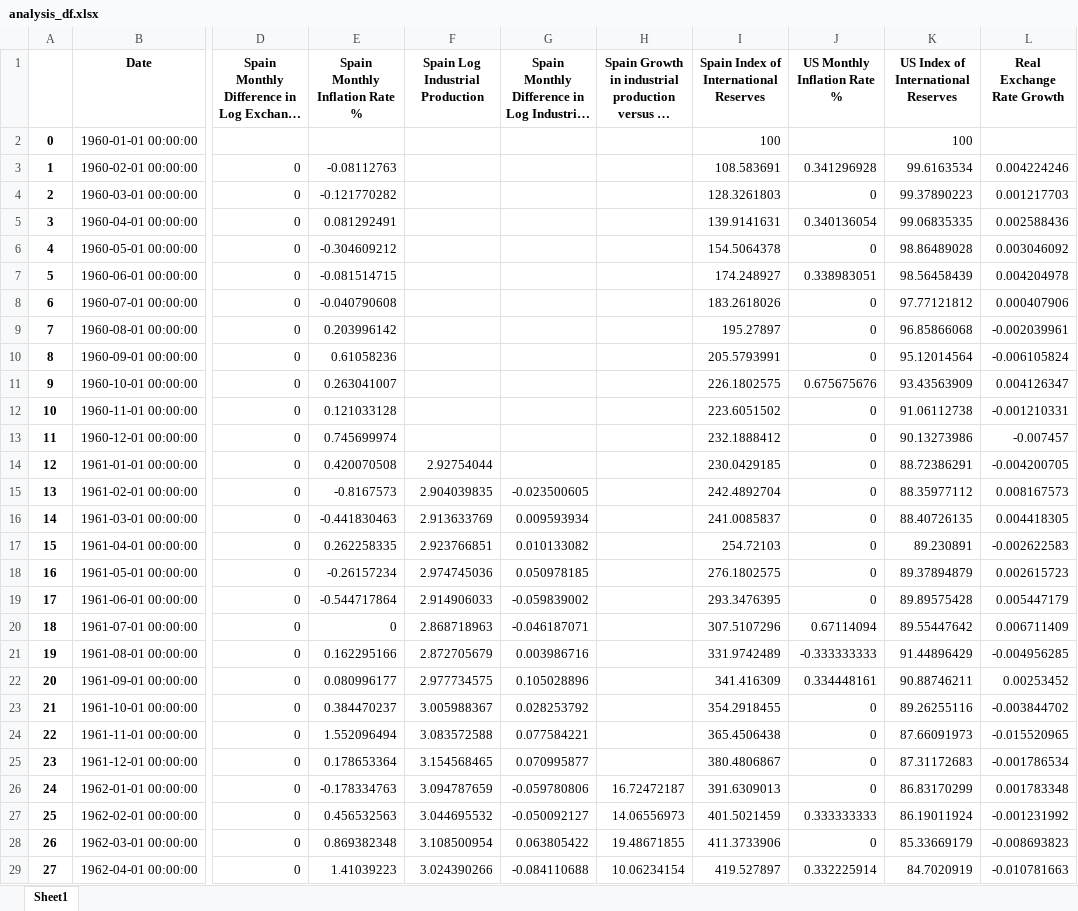
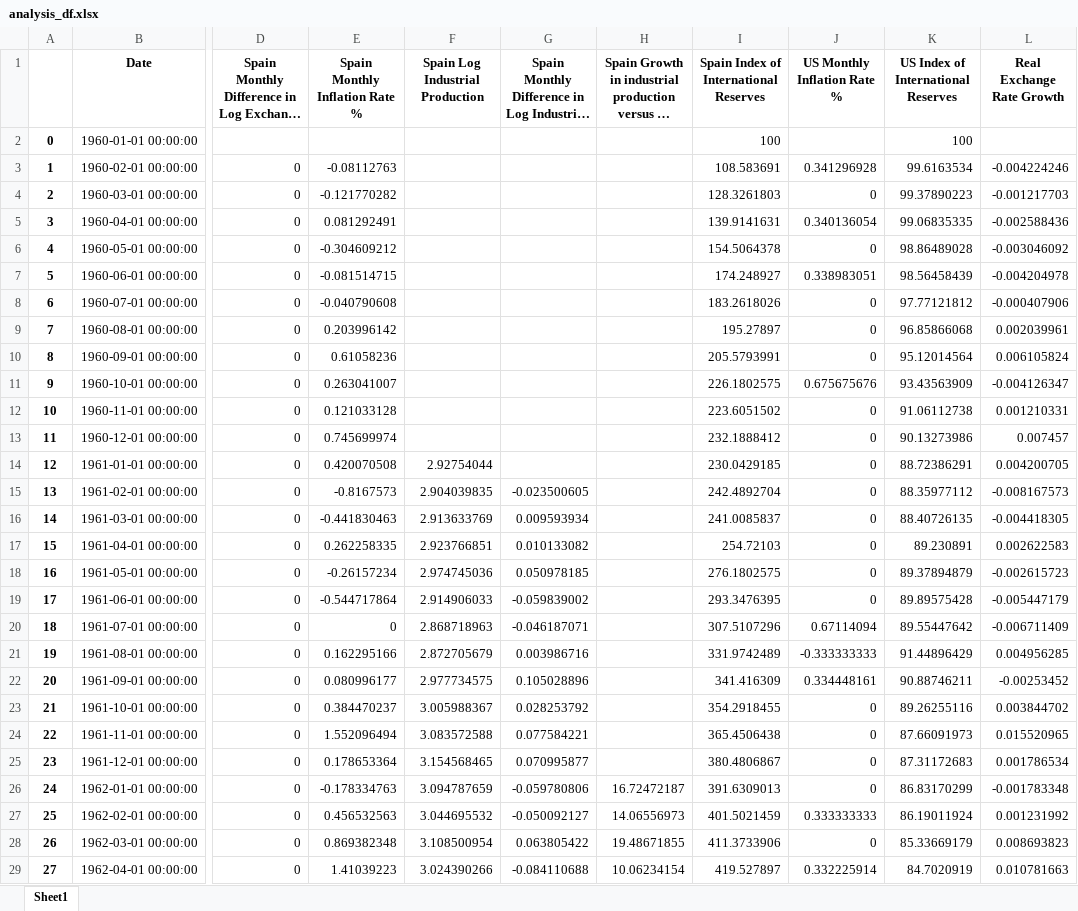
Before and after one commit to andresoats/EC1B1-Coursework, an Excel workbook: analysis_df.xlsx, sheet Sheet1, drawn as a sheet; only a part is shown, gaps mark what is left out; long unchanged cells end in …; values as stored, in another font and other column widths than the file's, no borders; the diff covers the shown part only; the diff names each change by its address in the sheet, - before the commit and + after, or states it on an @@ line.

```diff
--- a/analysis_df.xlsx (sheet Sheet1)
+++ b/analysis_df.xlsx (sheet Sheet1)
-L3 (Real Exchange Rate Growth): 0.004224246
+L3 (Real Exchange Rate Growth): -0.004224246
-L4 (Real Exchange Rate Growth): 0.001217703
+L4 (Real Exchange Rate Growth): -0.001217703
-L5 (Real Exchange Rate Growth): 0.002588436
+L5 (Real Exchange Rate Growth): -0.002588436
-L6 (Real Exchange Rate Growth): 0.003046092
+L6 (Real Exchange Rate Growth): -0.003046092
-L7 (Real Exchange Rate Growth): 0.004204978
+L7 (Real Exchange Rate Growth): -0.004204978
-L8 (Real Exchange Rate Growth): 0.000407906
+L8 (Real Exchange Rate Growth): -0.000407906
-L9 (Real Exchange Rate Growth): -0.002039961
+L9 (Real Exchange Rate Growth): 0.002039961
-L10 (Real Exchange Rate Growth): -0.006105824
+L10 (Real Exchange Rate Growth): 0.006105824
-L11 (Real Exchange Rate Growth): 0.004126347
+L11 (Real Exchange Rate Growth): -0.004126347
-L12 (Real Exchange Rate Growth): -0.001210331
+L12 (Real Exchange Rate Growth): 0.001210331
-L13 (Real Exchange Rate Growth): -0.007457
+L13 (Real Exchange Rate Growth): 0.007457
-L14 (Real Exchange Rate Growth): -0.004200705
+L14 (Real Exchange Rate Growth): 0.004200705
-L15 (Real Exchange Rate Growth): 0.008167573
+L15 (Real Exchange Rate Growth): -0.008167573
-L16 (Real Exchange Rate Growth): 0.004418305
+L16 (Real Exchange Rate Growth): -0.004418305
-L17 (Real Exchange Rate Growth): -0.002622583
+L17 (Real Exchange Rate Growth): 0.002622583
-L18 (Real Exchange Rate Growth): 0.002615723
+L18 (Real Exchange Rate Growth): -0.002615723
-L19 (Real Exchange Rate Growth): 0.005447179
+L19 (Real Exchange Rate Growth): -0.005447179
-L20 (Real Exchange Rate Growth): 0.006711409
+L20 (Real Exchange Rate Growth): -0.006711409
-L21 (Real Exchange Rate Growth): -0.004956285
+L21 (Real Exchange Rate Growth): 0.004956285
-L22 (Real Exchange Rate Growth): 0.00253452
+L22 (Real Exchange Rate Growth): -0.00253452
-L23 (Real Exchange Rate Growth): -0.003844702
+L23 (Real Exchange Rate Growth): 0.003844702
-L24 (Real Exchange Rate Growth): -0.015520965
+L24 (Real Exchange Rate Growth): 0.015520965
-L25 (Real Exchange Rate Growth): -0.001786534
+L25 (Real Exchange Rate Growth): 0.001786534
-L26 (Real Exchange Rate Growth): 0.001783348
+L26 (Real Exchange Rate Growth): -0.001783348
-L27 (Real Exchange Rate Growth): -0.001231992
+L27 (Real Exchange Rate Growth): 0.001231992
-L28 (Real Exchange Rate Growth): -0.008693823
+L28 (Real Exchange Rate Growth): 0.008693823
-L29 (Real Exchange Rate Growth): -0.010781663
+L29 (Real Exchange Rate Growth): 0.010781663
```
Also changed, not shown: 344 edited cells elsewhere in this sheet, 1 other file.
